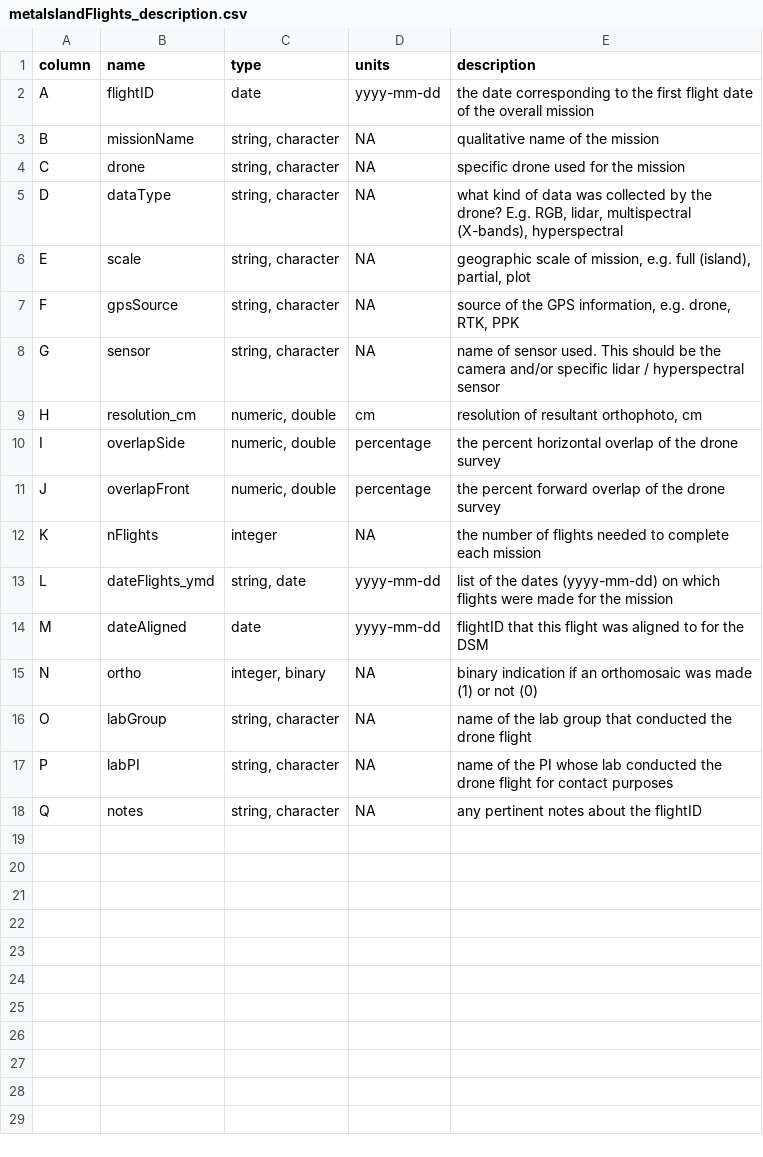
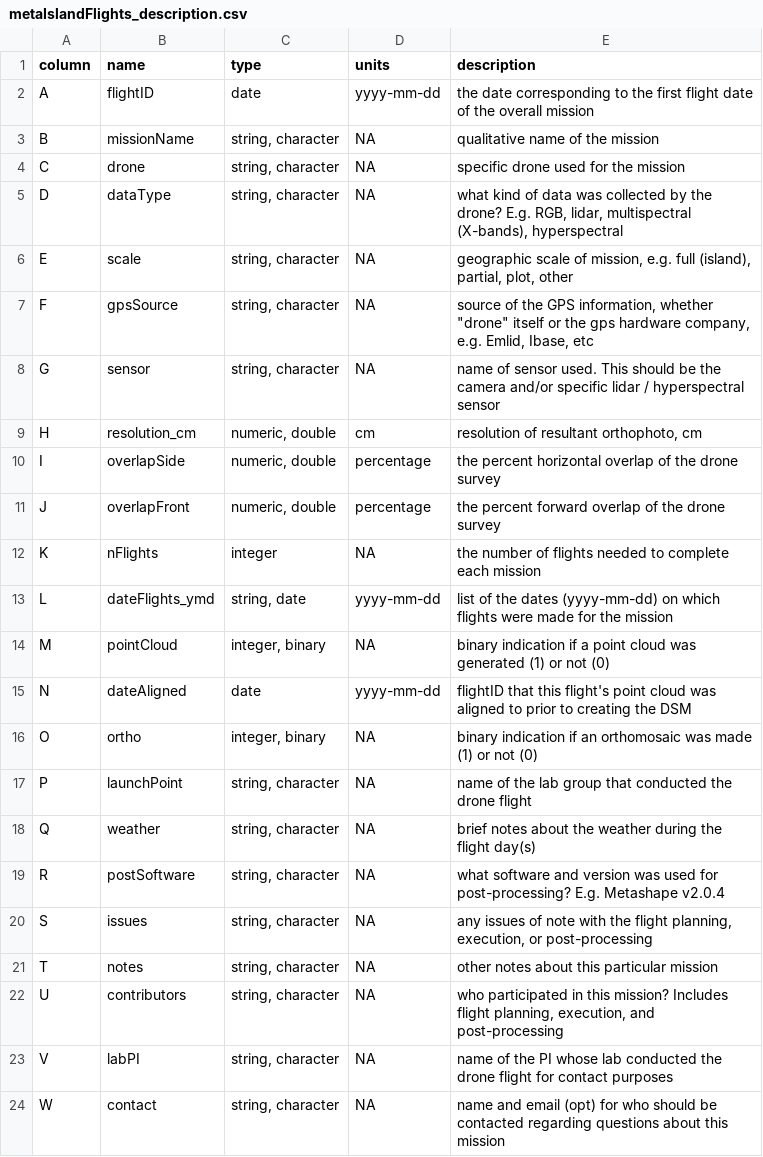
Before and after one commit to PanamaForestGEO/DroneCodeBCIwide, a CSV file: metadata/metaIslandFlights_description.csv, drawn as a sheet.

```diff
--- a/metadata/metaIslandFlights_description.csv
+++ b/metadata/metaIslandFlights_description.csv
@@ -5,4 +5,4 @@ C,drone,"string, character",NA,specific drone used for the mission
 D,dataType,"string, character",NA,"what kind of data was collected by the drone? E.g. RGB, lidar, multispectral (X-bands), hyperspectral"
-E,scale,"string, character",NA,"geographic scale of mission, e.g. full (island), partial, plot"
-F,gpsSource,"string, character",NA,"source of the GPS information, e.g. drone, RTK, PPK"
+E,scale,"string, character",NA,"geographic scale of mission, e.g. full (island), partial, plot, other"
+F,gpsSource,"string, character",NA,"source of the GPS information, whether ""drone"" itself or the gps hardware company, e.g. Emlid, Ibase, etc"
 G,sensor,"string, character",NA,name of sensor used. This should be the camera and/or specific lidar / hyperspectral sensor
@@ -13,6 +13,12 @@ K,nFlights,integer,NA,the number of flights needed to complete each mission
 L,dateFlights_ymd,"string, date",yyyy-mm-dd,list of the dates (yyyy-mm-dd) on which flights were made for the mission
-M,dateAligned,date,yyyy-mm-dd,flightID that this flight was aligned to for the DSM
-N,ortho,"integer, binary",NA,binary indication if an orthomosaic was made (1) or not (0)
-O,labGroup,"string, character",NA,name of the lab group that conducted the drone flight
-P,labPI,"string, character",NA,name of the PI whose lab conducted the drone flight for contact purposes
-Q,notes,"string, character",NA,any pertinent notes about the flightID
+M,pointCloud,"integer, binary",NA,binary indication if a point cloud was generated (1) or not (0)
+N,dateAligned,date,yyyy-mm-dd,flightID that this flight's point cloud was aligned to prior to creating the DSM
+O,ortho,"integer, binary",NA,binary indication if an orthomosaic was made (1) or not (0)
+P,launchPoint,"string, character",NA,name of the lab group that conducted the drone flight
+Q,weather,"string, character",NA,brief notes about the weather during the flight day(s)
+R,postSoftware,"string, character",NA,what software and version was used for post-processing? E.g. Metashape v2.0.4
+S,issues,"string, character",NA,"any issues of note with the flight planning, execution, or post-processing"
+T,notes,"string, character",NA,other notes about this particular mission
+U,contributors,"string, character",NA,"who participated in this mission? Includes flight planning, execution, and post-processing"
+V,labPI,"string, character",NA,name of the PI whose lab conducted the drone flight for contact purposes
+W,contact,"string, character",NA,name and email (opt) for who should be contacted regarding questions about this mission
```
Also changed, not shown: metadata/metaIslandFlights.csv.
